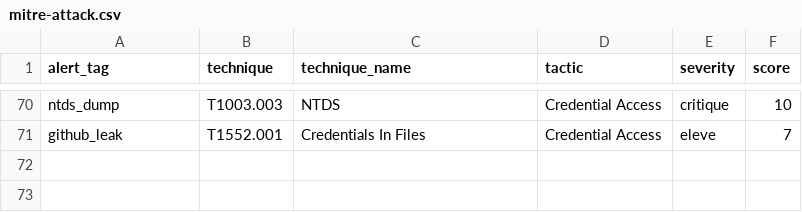
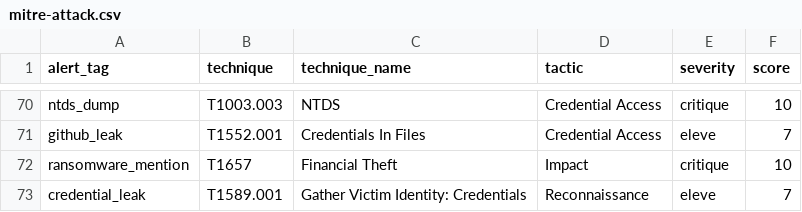
Before and after one commit to jmorin-info/omnitech-siem-setup, a CSV file: lookups/mitre-attack.csv, drawn as a sheet; only a part is shown, gaps mark what is left out; the diff names each change by its address in the sheet, - before the commit and + after, or states it on an @@ line.

Commit message:
Module Fuites & Dark Web (insp. BreachRadar) + page console
- 72-leak-darkweb.sh : collecteurs SIEM-natifs -> GELF event_source=leak_intel :
  RansomLook (sites extorsion ransomware, gratuit), HIBP domaine + Dehashed
  (prets-a-brancher avec cles). Timers, MITRE (T1657/T1589.001), 2 alertes.
- Console : endpoint /m/api/leaks + page 'Fuites & Dark Web' (sources + expositions).
- Choix : assembler les idees BreachRadar en module SIEM-natif (pas de stack parallele).

```diff
--- a/lookups/mitre-attack.csv
+++ b/lookups/mitre-attack.csv
+row 72: ransomware_mention | T1657 | Financial Theft | Impact | critique | 10
+row 73: credential_leak | T1589.001 | Gather Victim Identity: Credentials | Reconnaissance | eleve | 7
```
Also changed, not shown: 3 other files.
